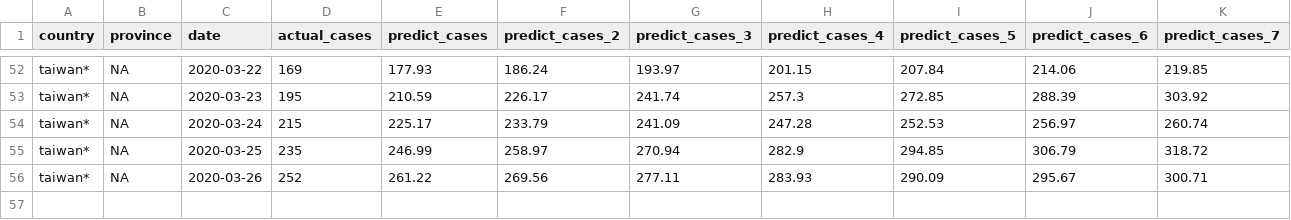
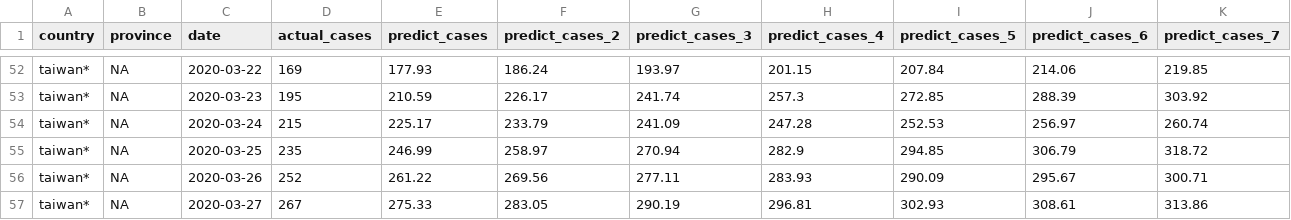
Before and after one commit to dspim/COVID-19-Forecasts, a CSV file: data/Stage2/Stage2_tw_pred_caches.csv, drawn as a sheet; only a part is shown, gaps mark what is left out.

```diff
--- a/data/Stage2/Stage2_tw_pred_caches.csv
+++ b/data/Stage2/Stage2_tw_pred_caches.csv
@@ -56 +56,2 @@
 "taiwan*",NA,2020-03-26,252,261.22,269.56,277.11,283.93,290.09,295.67,300.71
+"taiwan*",NA,2020-03-27,267,275.33,283.05,290.19,296.81,302.93,308.61,313.86
```
Also changed, not shown: data/country_region.csv, 5 other files.
